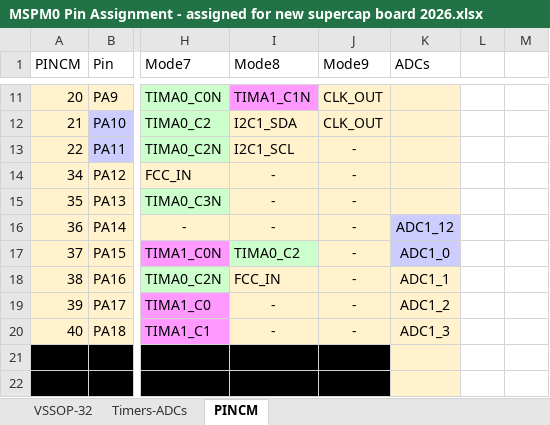
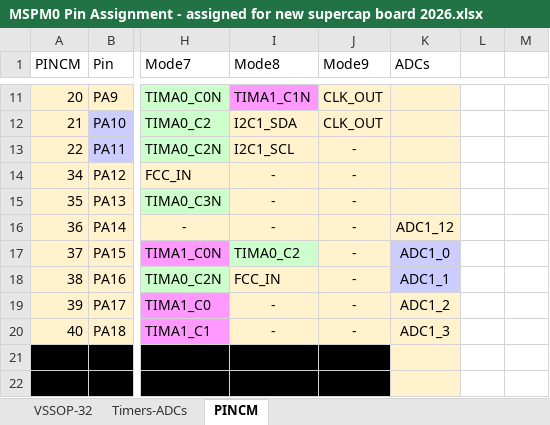
Before and after one commit to ut-ras/rm_electrical-supercap_v2, an Excel workbook: Firmware/MSPM0 Pin Assignment - assigned for new supercap board 2026.xlsx, sheet PINCM, drawn as a sheet; only a part is shown, gaps mark what is left out; values as stored, in another font and other column widths than the file's, no borders; table styles not drawn; the diff names each change by its address in the sheet, - before the commit and + after, or states it on an @@ line.

```diff
--- a/Firmware/MSPM0 Pin Assignment - assigned for new supercap board 2026.xlsx (sheet PINCM)
+++ b/Firmware/MSPM0 Pin Assignment - assigned for new supercap board 2026.xlsx (sheet PINCM)
-K16 fill: #CCCCFF
+K16 fill: #FFF2CC
-K18 fill: #FFF2CC
+K18 fill: #CCCCFF
```
Also changed, not shown: Sims_and_Design/Power Consumption, Efficiency.xlsx, 4 other files.
